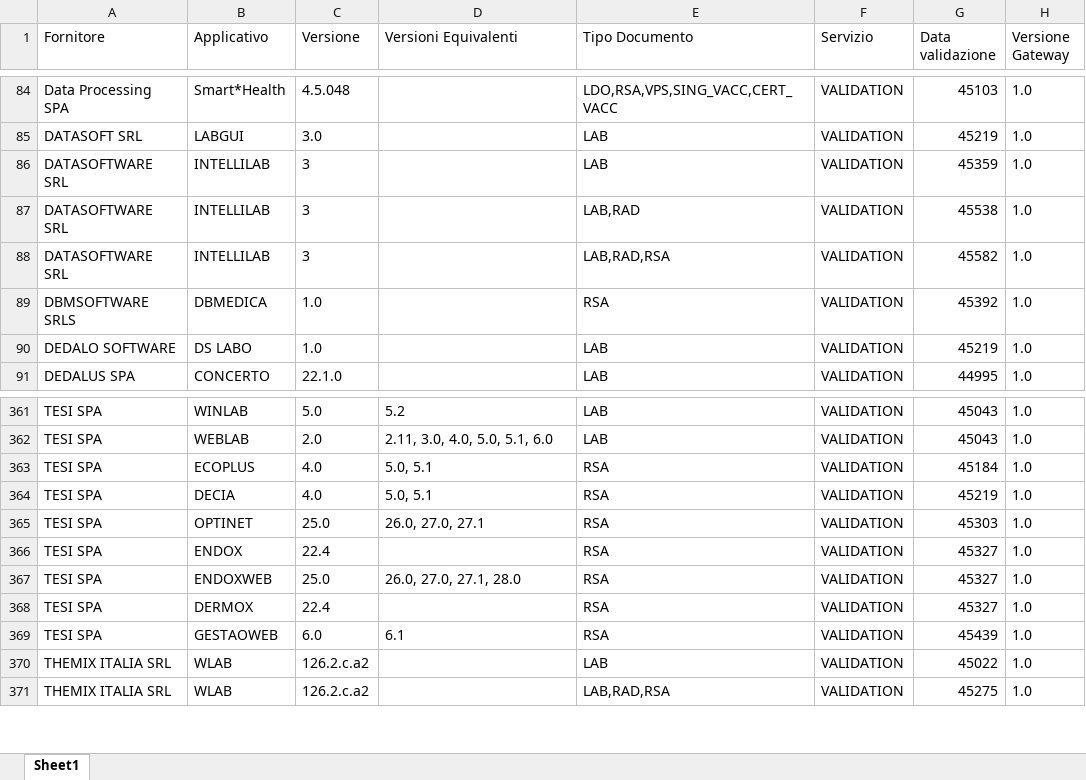
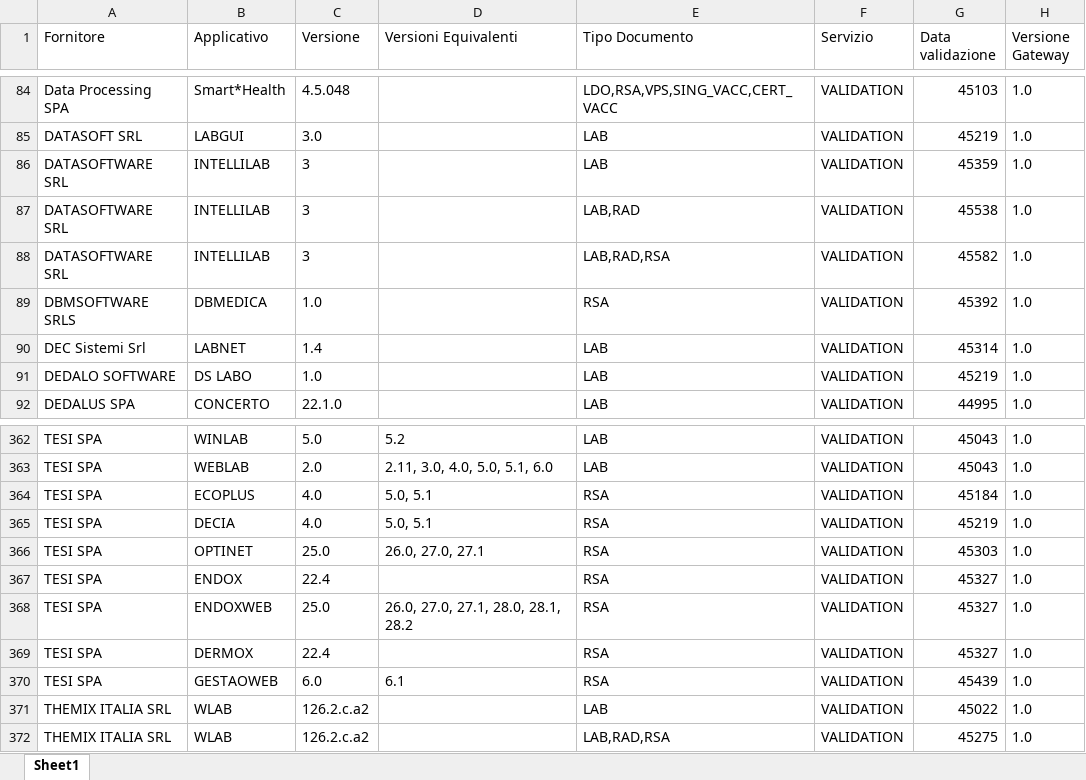
Before and after one commit to ministero-salute/it-fse-accreditati, an Excel workbook: RESULTS/results.xlsx, sheet Sheet1, drawn as a sheet; only a part is shown, gaps mark what is left out; values as stored, in another font and other column widths than the file's, no borders; addresses are those after the commit; the diff names each change by its address in the sheet, - before the commit and + after, or states it on an @@ line.

```diff
--- a/RESULTS/results.xlsx (sheet Sheet1)
+++ b/RESULTS/results.xlsx (sheet Sheet1)
+row 90: DEC Sistemi Srl | LABNET | 1.4 |  | LAB | VALIDATION | 45314 | 1.0
-D368 (Versioni Equivalenti): 26.0, 27.0, 27.1, 28.0
+D368 (Versioni Equivalenti): 26.0, 27.0, 27.1, 28.0, 28.1, 28.2
```
Also changed, not shown: 2 other files.
